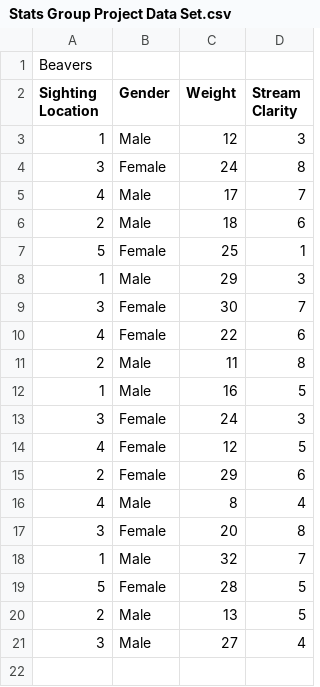
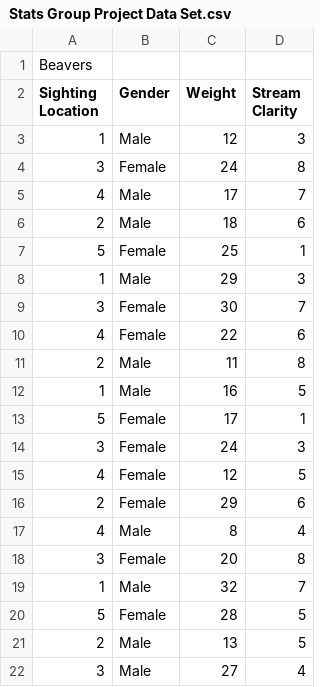
Before and after one commit to moirav/Beaver-Reintroduction-Project, a CSV file: Stats Group Project Data Set.csv, drawn as a sheet; the diff names each change by its address in the sheet, - before the commit and + after, or states it on an @@ line.

Commit message:
Revert "Deleted row"

```diff
--- a/Stats Group Project Data Set.csv
+++ b/Stats Group Project Data Set.csv
+row 13: 5 | Female | 17 | 1
```
